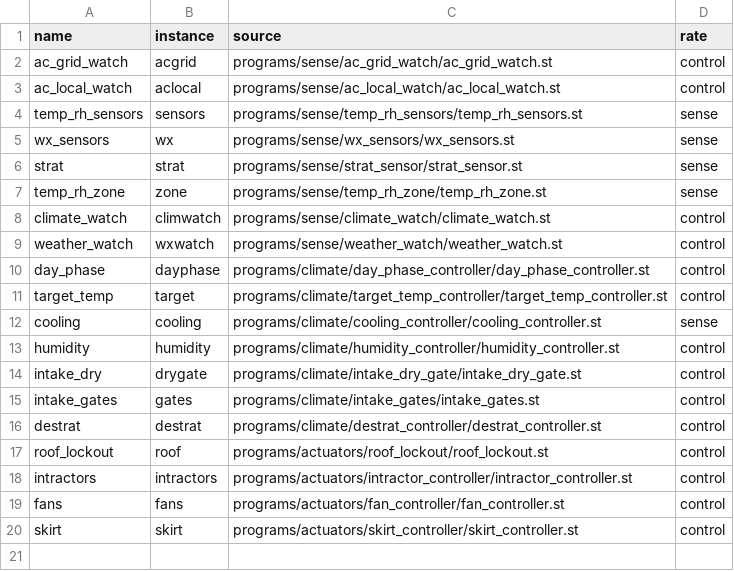
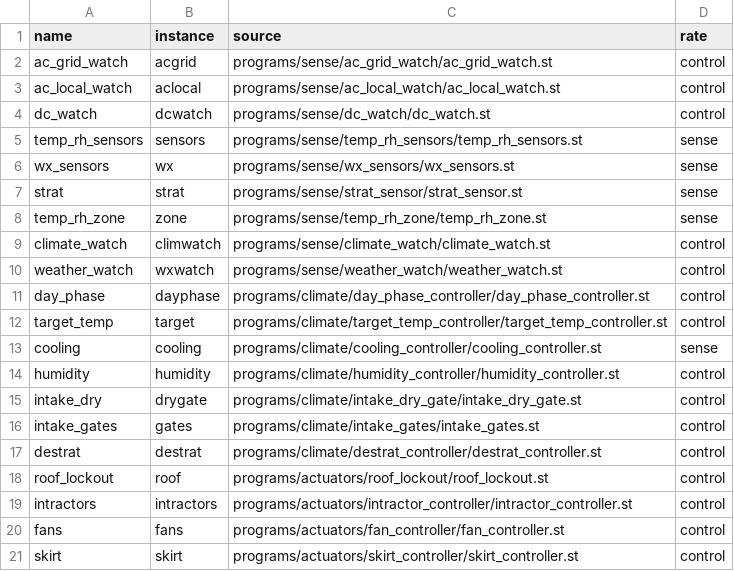
Before and after one commit to pstch/botanik2, a CSV file: src/sites/gh_mlb41/tables/programs.csv, drawn as a sheet; the diff names each change by its address in the sheet, - before the commit and + after, or states it on an @@ line.

```diff
--- a/src/sites/gh_mlb41/tables/programs.csv
+++ b/src/sites/gh_mlb41/tables/programs.csv
+row 4: dc_watch | dcwatch | programs/sense/dc_watch/dc_watch.st | control
```
Also changed, not shown: src/sites/gh_mlb41/tables/status.csv, 19 other files.
